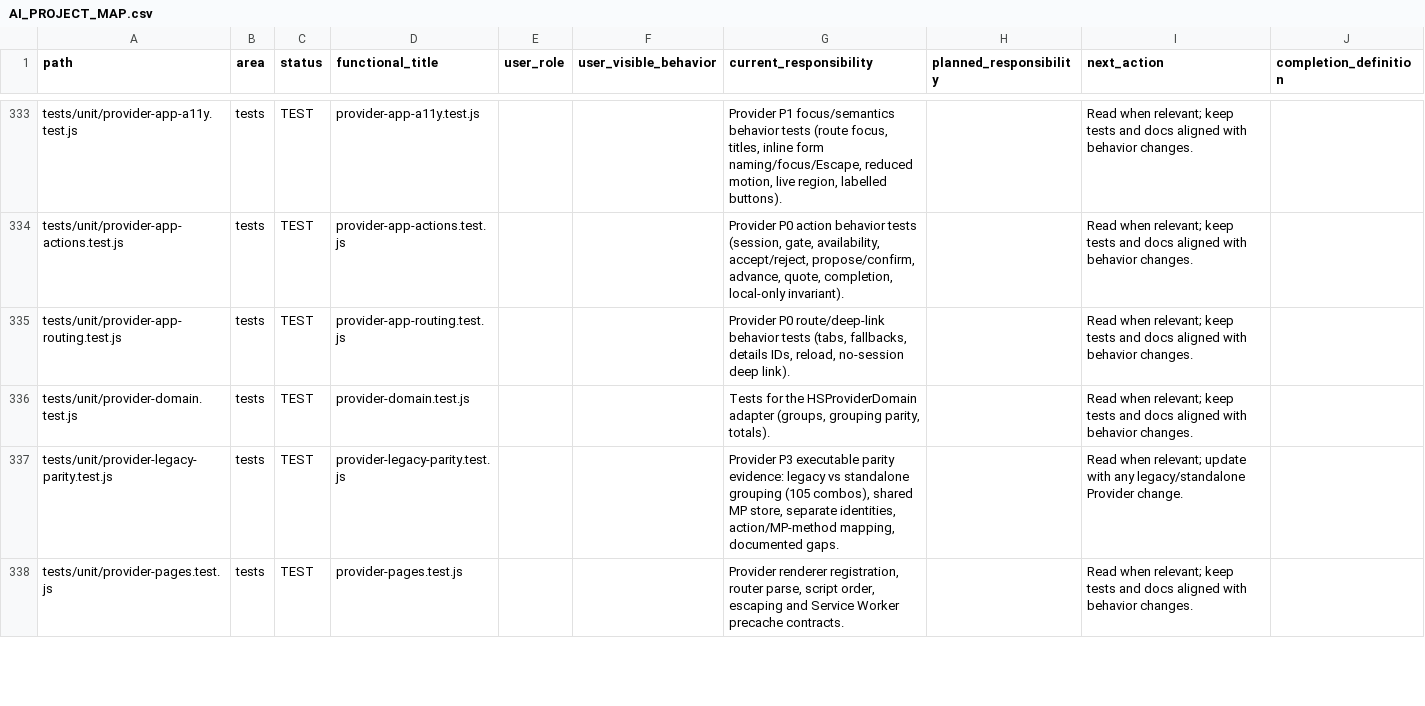
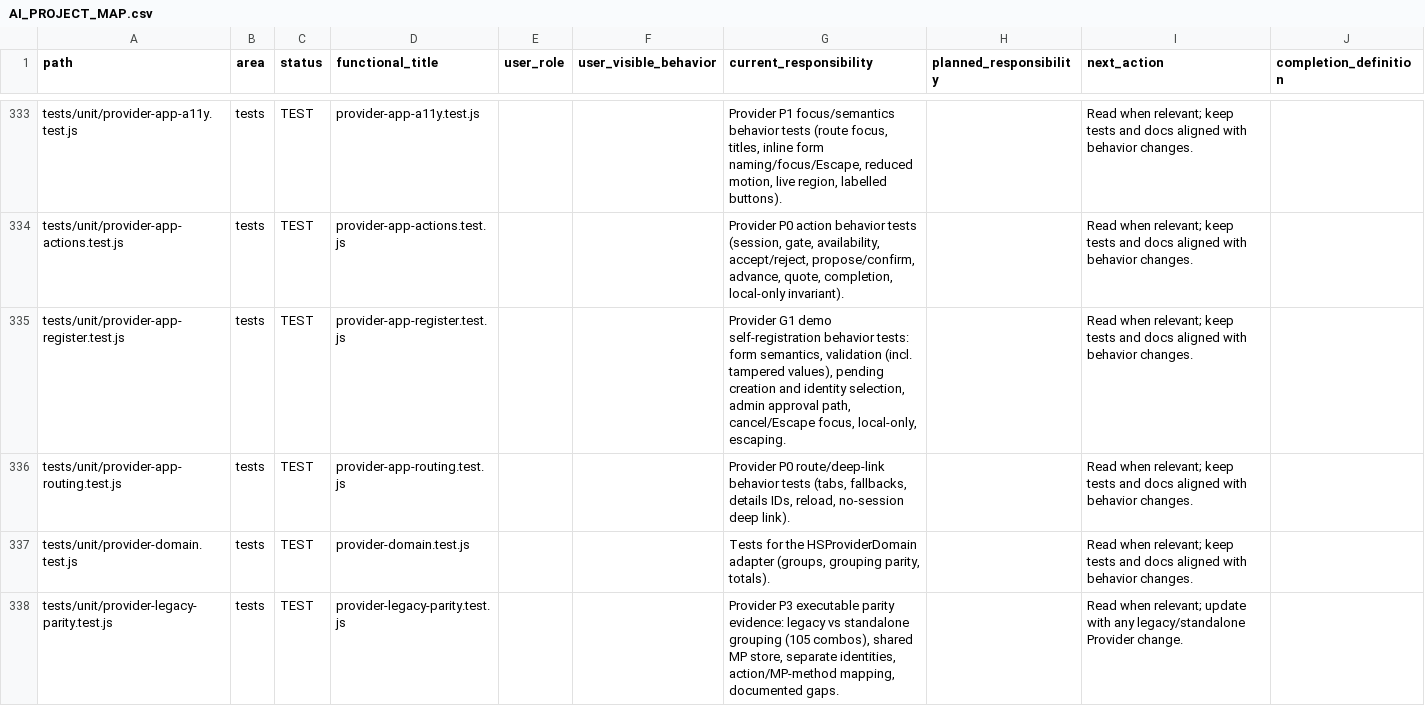
Before and after one commit to hjgfc254-tech/islamemadismailelsayeed, a CSV file: docs/AI_PROJECT_MAP.csv, drawn as a sheet; only a part is shown, gaps mark what is left out; the shorter side is filled out with more unchanged rows; the diff names each change by its address in the sheet, - before the commit and + after, or states it on an @@ line.

Commit message:
feat(provider): G1 demo self-registration in the standalone app
The account picker offers a demo registration form mirroring legacy
providerForm (name, phone pattern, type, specialties, governorates,
areas, years, bio, document names) with fieldset/legend groups and a
described phone hint. Validation also rejects tampered specialties or
governorates, years outside 0-60 and bios over 300 chars. Submit calls
MP.registerProvider (pending, admin notified locally), selects the new
demo identity and shows the pending-review gate.

Fixed along the way (found in real Edge):
- .pv-nav{display:flex} overrode [hidden]: the workspace nav showed on
  the picker and pending gate -> .pv-app [hidden]{display:none!important}
- inline forms scrolled under the sticky top bar/nav -> scroll-margin-top
- Cancel did nothing on the picker (handler sat behind provider guard)

Tests: provider-app-register.test.js (9); parity test asserts G1 closed;
CDP runner checks typed registration, rendered nav visibility and field
occlusion. Service Worker cache -11.

npm test 256/256; browser 231/231; audit:inventory 363/363, 0/0/0.

```diff
--- a/docs/AI_PROJECT_MAP.csv
+++ b/docs/AI_PROJECT_MAP.csv
+row 335: tests/unit/provider-app-register.test.js | tests | TEST | provider-app-register.test.js |  |  | Provider G1 demo self-registration behavior tests: form semantics, validation (incl. tampered values), pending creation and identity selection, admin approval path, cancel/Escape focus, local-only, escaping. |  | Read when relevant; keep tests and docs aligned with behavior changes.
```
Also changed, not shown: 24 other files.
